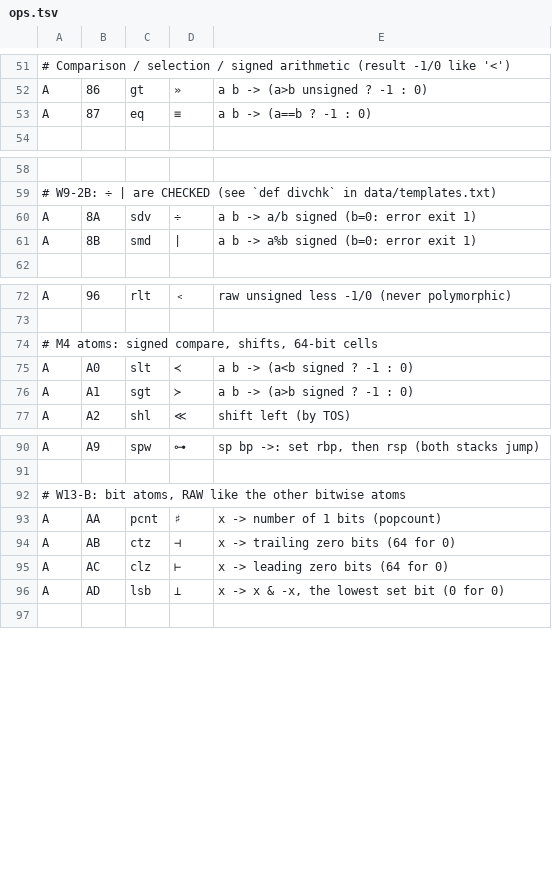
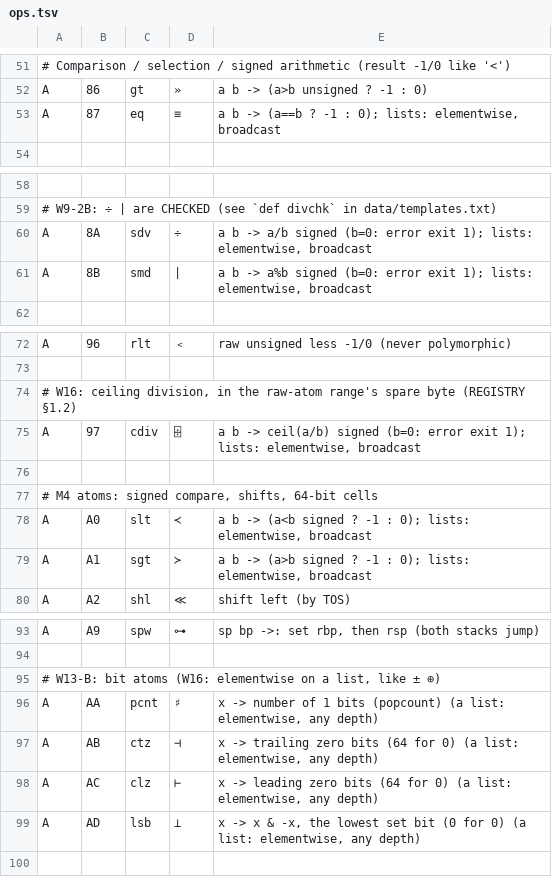
Before and after one commit to reardan/golf, a TSV file: expanded/data/ops.tsv, drawn as a sheet; only a part is shown, gaps mark what is left out; addresses are those after the commit; the diff names each change by its address in the sheet, - before the commit and + after, or states it on an @@ line.

```diff
--- a/expanded/data/ops.tsv
+++ b/expanded/data/ops.tsv
-E53: a b -> (a==b ? -1 : 0)
+E53: a b -> (a==b ? -1 : 0); lists: elementwise, broadcast
-E60: …error exit 1)
+E60: …error exit 1); lists: elementwise, broadcast
-E61: …error exit 1)
+E61: …error exit 1); lists: elementwise, broadcast
+row 74: # W16: ceiling division, in the raw-atom range's spare byte (REGISTRY §1.2)
+row 75: A | 97 | cdiv | ⌹ | a b -> ceil(a/b) signed (b=0: error exit 1); lists: elementwise, broadcast
+row 76: (empty)
-E78: a b -> (a<b signed ? -1 : 0)
+E78: a b -> (a<b signed ? -1 : 0); lists: elementwise, broadcast
-E79: a b -> (a>b signed ? -1 : 0)
+E79: a b -> (a>b signed ? -1 : 0); lists: elementwise, broadcast
-A95: …W13-B: bit atoms, RAW like the other bitwise atoms
+A95: …W13-B: bit atoms (W16: elementwise on a list, like ± ⊕)
-E96: …bits (popcount)
+E96: …bits (popcount) (a list: elementwise, any depth)
-E97: …for 0)
+E97: …for 0) (a list: elementwise, any depth)
-E98: …for 0)
+E98: …for 0) (a list: elementwise, any depth)
-E99: …for 0)
+E99: …for 0) (a list: elementwise, any depth)
```
Also changed, not shown: expanded/data/codepage.tsv, 6 other files.
